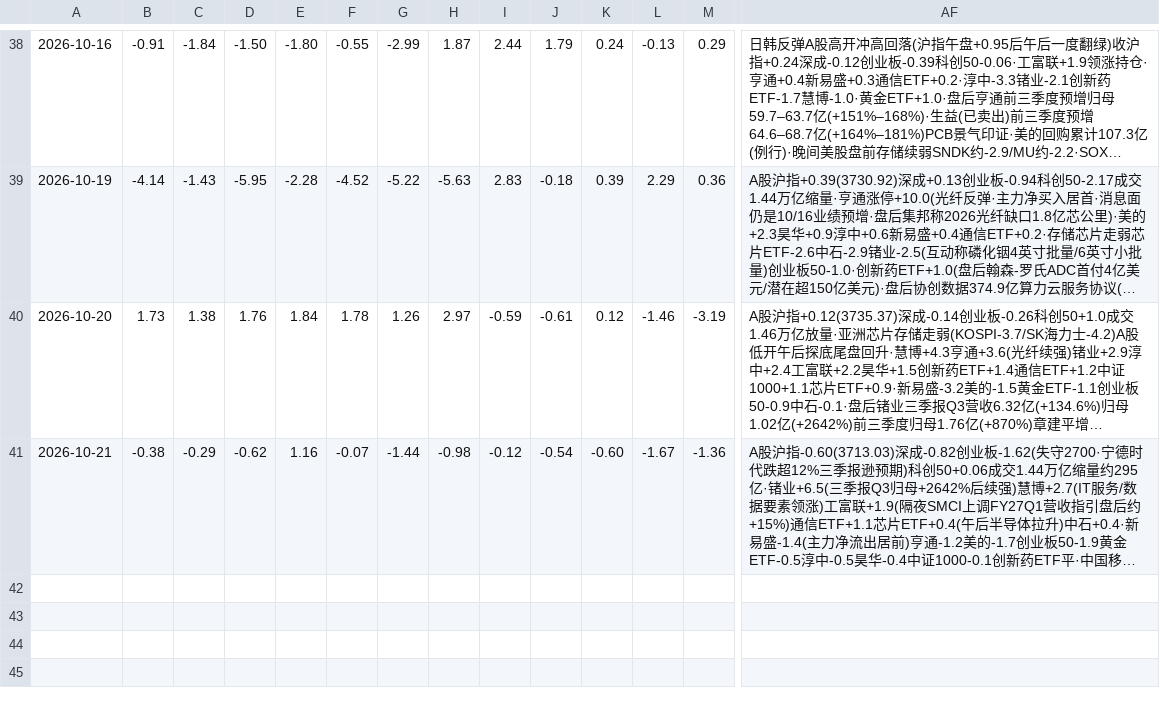
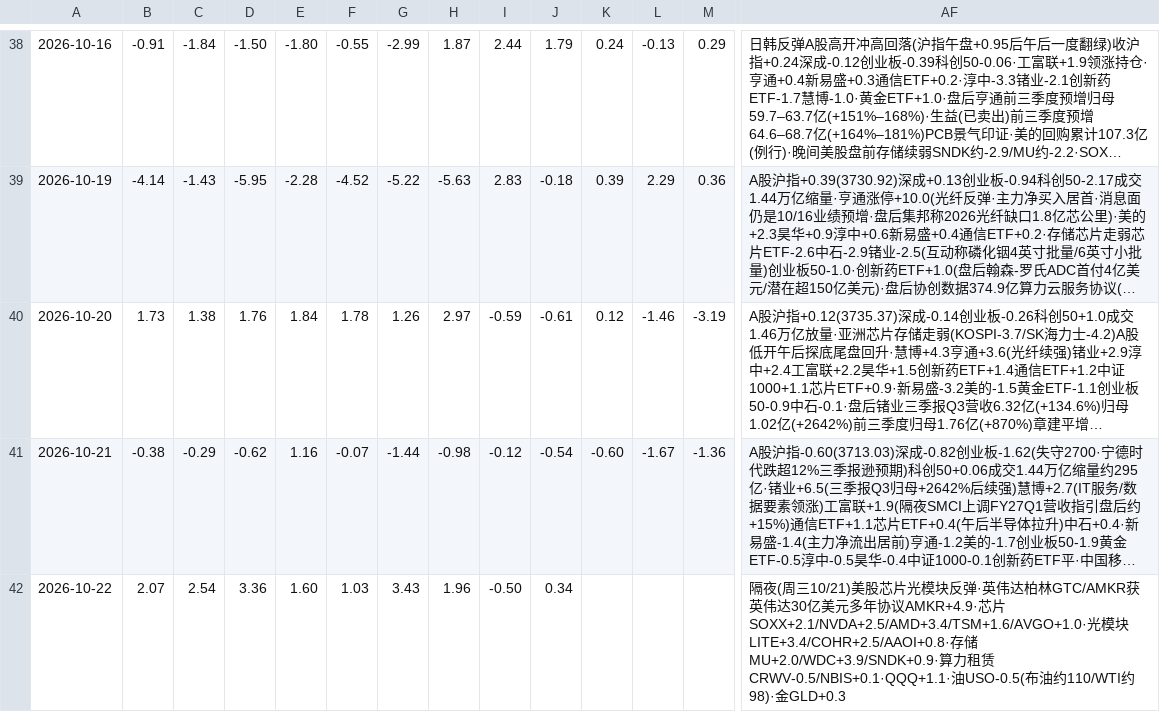
Before and after one commit to bruceleeETH/grok188, a CSV file: tape-log.csv, drawn as a sheet; only a part is shown, gaps mark what is left out; long unchanged cells end in …; rows hold the shown columns only; the diff names each change by its address in the sheet, - before the commit and + after, or states it on an @@ line.

```diff
--- a/tape-log.csv
+++ b/tape-log.csv
+row 42: 2026-10-22 | 2.07 | 2.54 | 3.36 | 1.60 | 1.03 | 3.43 | 1.96 | -0.50 | 0.34 |  |  |  | 隔夜(周三10/21)美股芯片光模块反弹·英伟达柏林GTC/AMKR获英伟达30亿美元多年协议AMKR+4.9·芯片SOXX+2.1/NVDA+2.5/AMD+3.4/TSM+1.6/AVGO+1.0·光模块LITE+3.4/COHR+2.5/AAOI+0.8·存储MU+2.0/WDC+3.9/SNDK+0.9·算力租赁CRWV-0.5/NBIS+0.1·QQQ+1.1·油USO-0.5(布油约110/WTI约98)·金GLD+0.3
```
Also changed, not shown: 2 other files.
